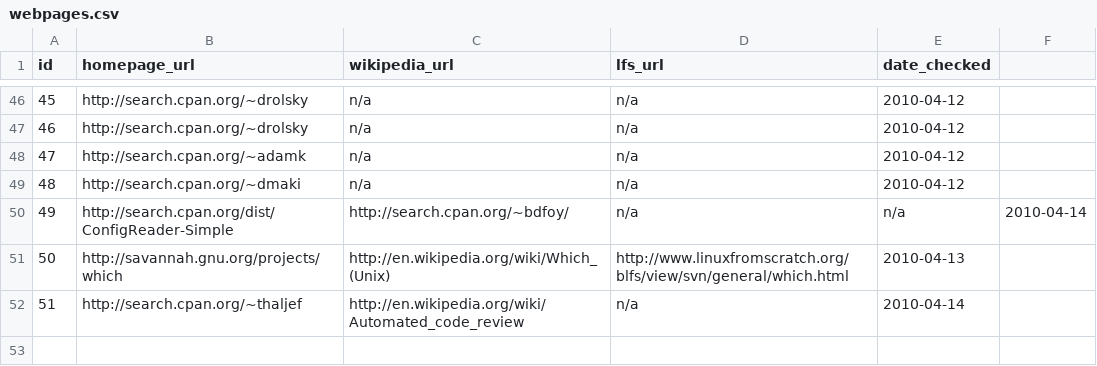
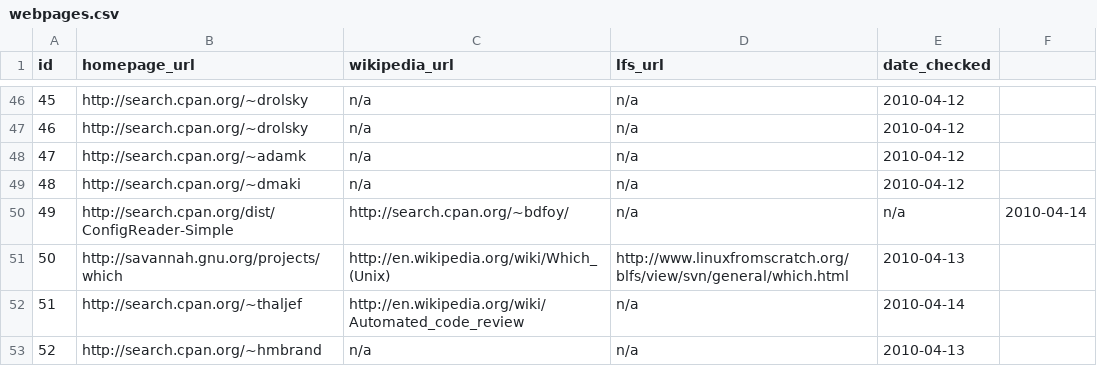
Before and after one commit to troywill/shilohSchema, a CSV file: 2010_spring/csv/webpages.csv, drawn as a sheet; only a part is shown, gaps mark what is left out; the diff names each change by its address in the sheet, - before the commit and + after, or states it on an @@ line.

```diff
--- a/2010_spring/csv/webpages.csv
+++ b/2010_spring/csv/webpages.csv
+row 53: 52 | http://search.cpan.org/~hmbrand | n/a | n/a | 2010-04-13
```
Also changed, not shown: 2010_spring/csv/latest_tarball.csv, 2010_spring/csv/packages.csv, 1 other file.
